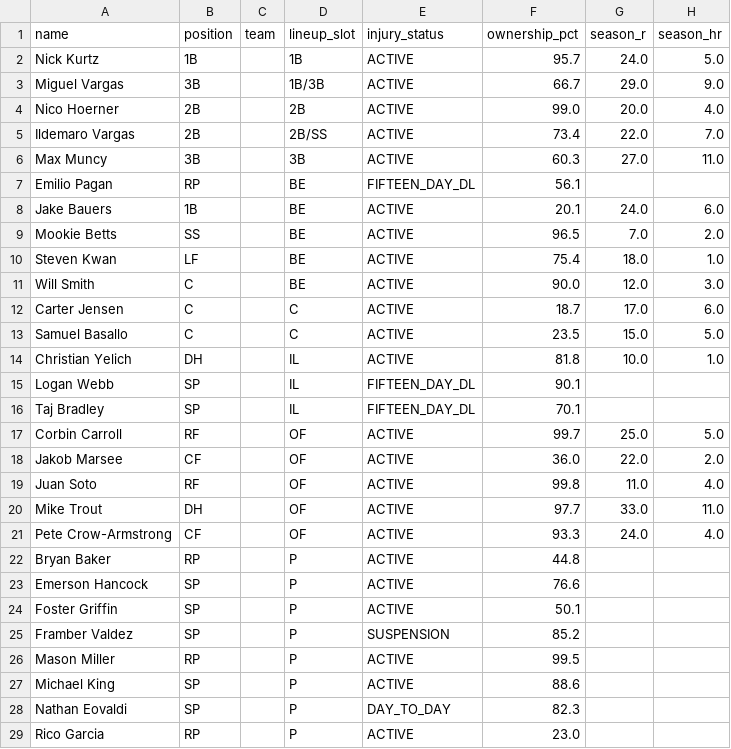
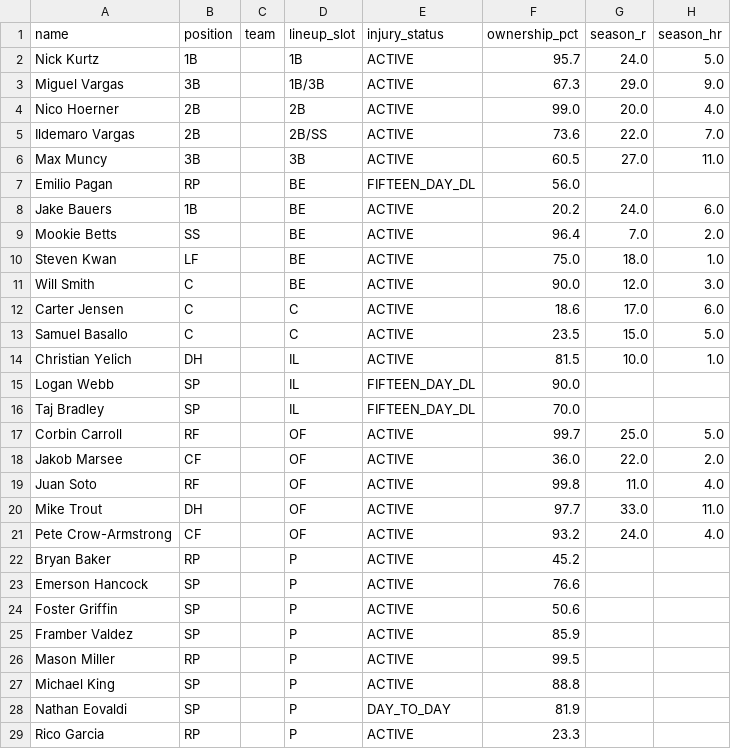
Before and after one commit to nickguarriello/pitch-slap, a CSV file: docs/data/roster.csv, drawn as a sheet; only a part is shown; the diff covers the shown part only; the diff names each change by its address in the sheet, - before the commit and + after, or states it on an @@ line.

```diff
--- a/docs/data/roster.csv
+++ b/docs/data/roster.csv
-F3 (ownership_pct): 66.7
+F3 (ownership_pct): 67.3
-F5 (ownership_pct): 73.4
+F5 (ownership_pct): 73.6
-F6 (ownership_pct): 60.3
+F6 (ownership_pct): 60.5
-F7 (ownership_pct): 56.1
+F7 (ownership_pct): 56.0
-F8 (ownership_pct): 20.1
+F8 (ownership_pct): 20.2
-F9 (ownership_pct): 96.5
+F9 (ownership_pct): 96.4
-F10 (ownership_pct): 75.4
+F10 (ownership_pct): 75.0
-F12 (ownership_pct): 18.7
+F12 (ownership_pct): 18.6
-F14 (ownership_pct): 81.8
+F14 (ownership_pct): 81.5
-F15 (ownership_pct): 90.1
+F15 (ownership_pct): 90.0
-F16 (ownership_pct): 70.1
+F16 (ownership_pct): 70.0
-F21 (ownership_pct): 93.3
+F21 (ownership_pct): 93.2
-F22 (ownership_pct): 44.8
+F22 (ownership_pct): 45.2
-F24 (ownership_pct): 50.1
+F24 (ownership_pct): 50.6
-E25 (injury_status): SUSPENSION
+E25 (injury_status): ACTIVE
-F25 (ownership_pct): 85.2
+F25 (ownership_pct): 85.9
-F27 (ownership_pct): 88.6
+F27 (ownership_pct): 88.8
-F28 (ownership_pct): 82.3
+F28 (ownership_pct): 81.9
-F29 (ownership_pct): 23.0
+F29 (ownership_pct): 23.3
```
Also changed, not shown: 3 edited cells elsewhere in this file, 2 other files.
